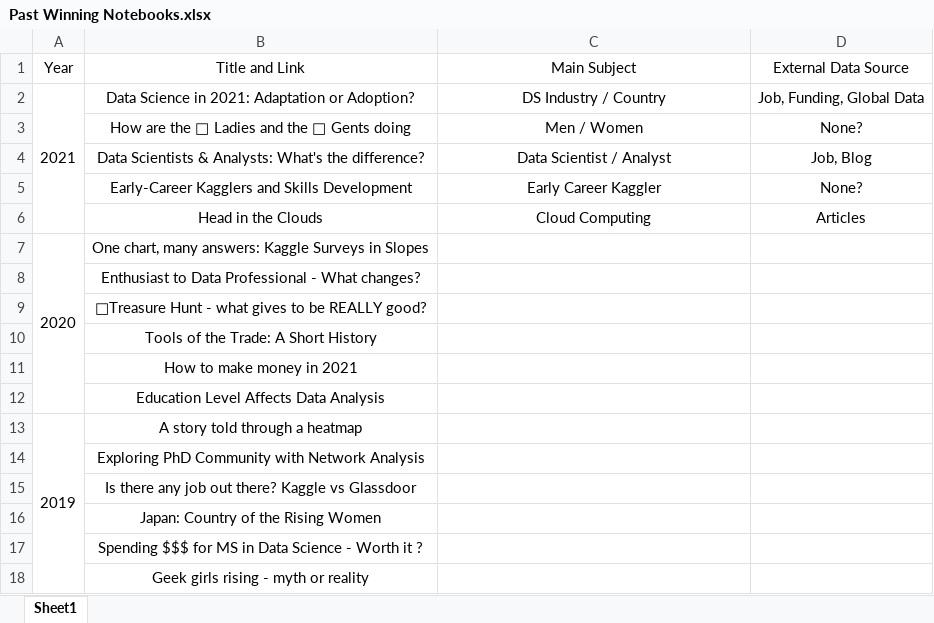
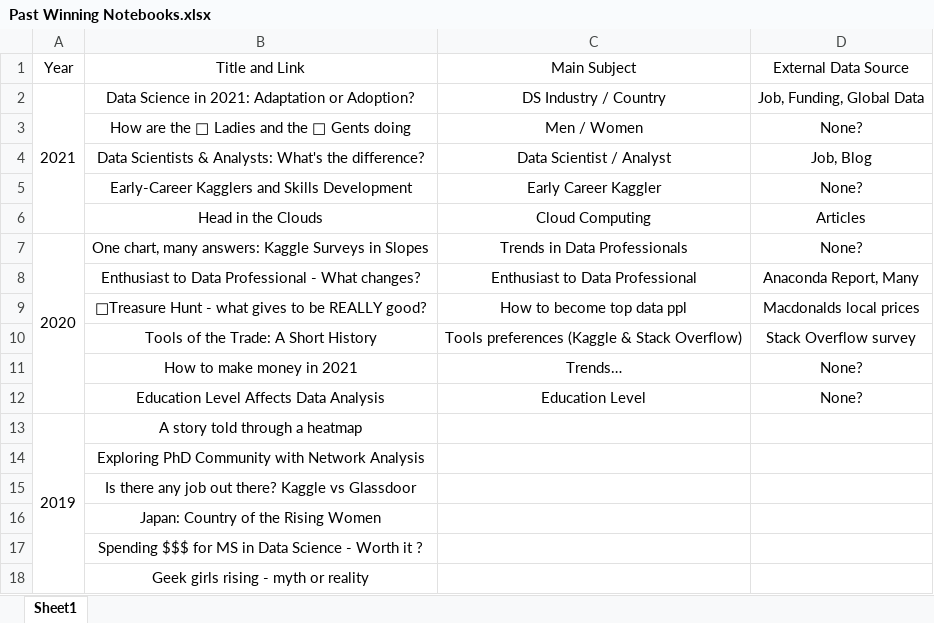
Before and after one commit to BohaoNing/Personal-Projects, an Excel workbook: Kaggle ML & DS Survey/Past Winning Notebooks/Past Winning Notebooks.xlsx, sheet Sheet1, drawn as a sheet; only a part is shown; values as stored, in another font and other column widths than the file's, no borders; the diff names each change by its address in the sheet, - before the commit and + after, or states it on an @@ line.

Commit message:
Update Past Winning Notebooks.xlsx

```diff
--- a/Kaggle ML & DS Survey/Past Winning Notebooks/Past Winning Notebooks.xlsx (sheet Sheet1)
+++ b/Kaggle ML & DS Survey/Past Winning Notebooks/Past Winning Notebooks.xlsx (sheet Sheet1)
-C7 (Main Subject): (empty)
+C7 (Main Subject): Trends in Data Professionals
-D7 (External Data Source): (empty)
+D7 (External Data Source): None?
-C8 (Main Subject): (empty)
+C8 (Main Subject): Enthusiast to Data Professional
-D8 (External Data Source): (empty)
+D8 (External Data Source): Anaconda Report, Many
-C9 (Main Subject): (empty)
+C9 (Main Subject): How to become top data ppl
-D9 (External Data Source): (empty)
+D9 (External Data Source): Macdonalds local prices
-C10 (Main Subject): (empty)
+C10 (Main Subject): Tools preferences (Kaggle & Stack Overflow)
-D10 (External Data Source): (empty)
+D10 (External Data Source): Stack Overflow survey
-C11 (Main Subject): (empty)
+C11 (Main Subject): Trends…
-D11:D12 (External Data Source): (empty)
+D11:D12 (External Data Source): None?
-C12 (Main Subject): (empty)
+C12 (Main Subject): Education Level
```
